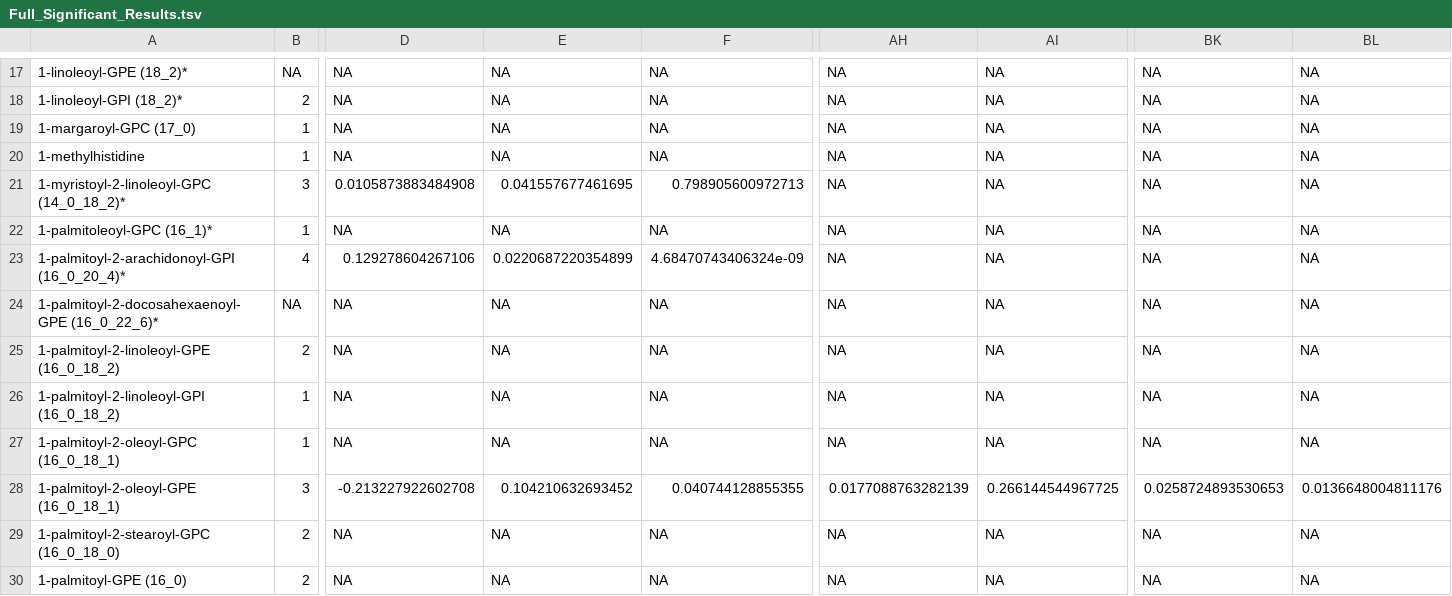
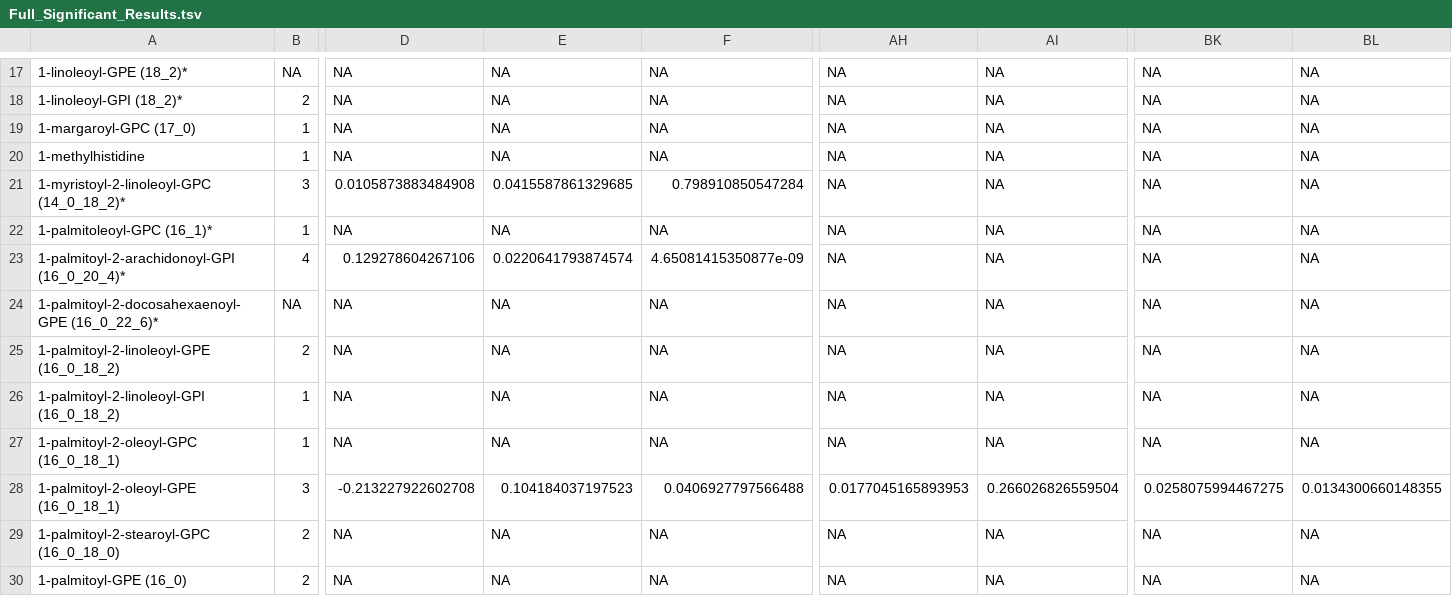
Before and after one commit to camwolford/MPhil-Dissertation, a TSV file: Full_Significant_Results.tsv, drawn as a sheet; only a part is shown, gaps mark what is left out; the diff covers the shown part only; the diff names each change by its address in the sheet, - before the commit and + after, or states it on an @@ line.

```diff
--- a/Full_Significant_Results.tsv
+++ b/Full_Significant_Results.tsv
-E21: 0.041557677461695
+E21: 0.0415587861329685
-F21: 0.798905600972713
+F21: 0.798910850547284
-E23: 0.0220687220354899
+E23: 0.0220641793874574
-F23: 4.68470743406324e-09
+F23: 4.65081415350877e-09
-E28: 0.104210632693452
+E28: 0.104184037197523
-F28: 0.040744128855355
+F28: 0.0406927797566488
-AH28: 0.0177088763282139
+AH28: 0.0177045165893953
-AI28: 0.266144544967725
+AI28: 0.266026826559504
-BK28: 0.0258724893530653
+BK28: 0.0258075994467275
-BL28: 0.0136648004811176
+BL28: 0.0134300660148355
```
Also changed, not shown: 1 removed row and 52 edited cells elsewhere in this file, FG_snp_counts.tsv, Filtered_FG_Results.tsv, 28 other files.
